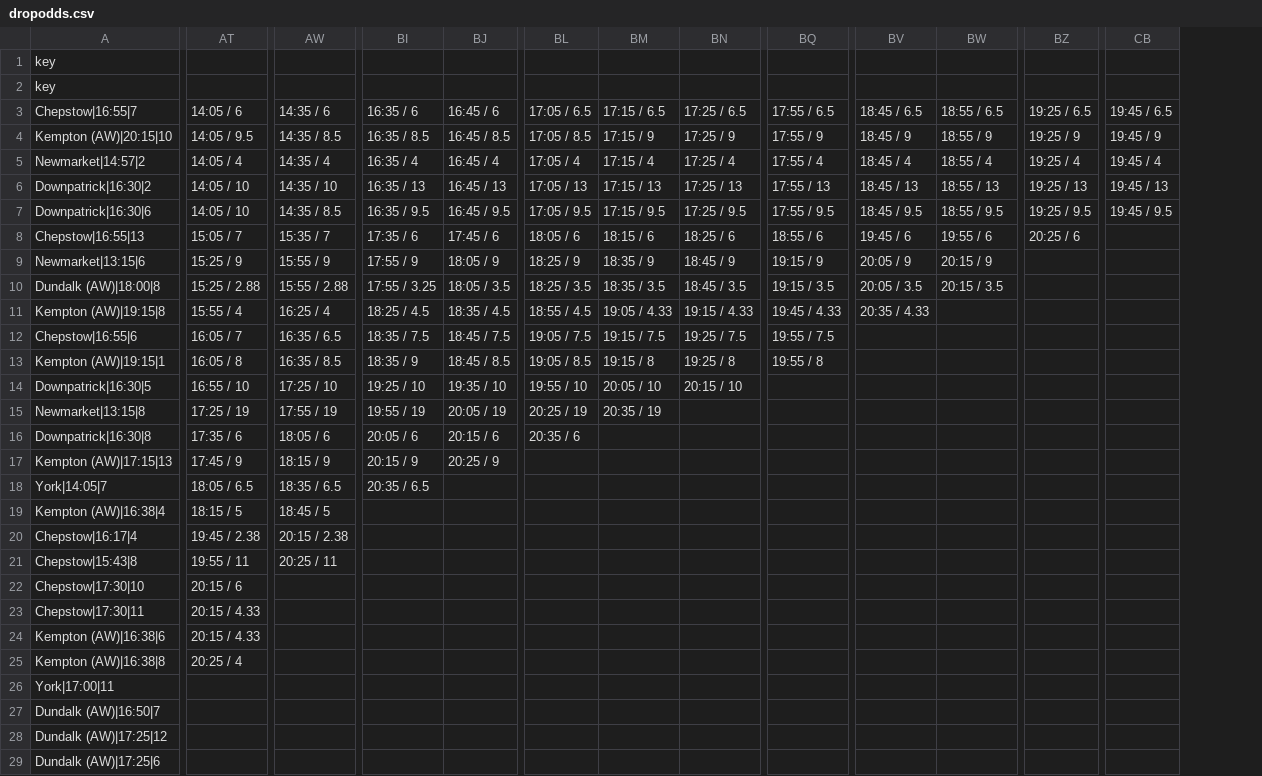
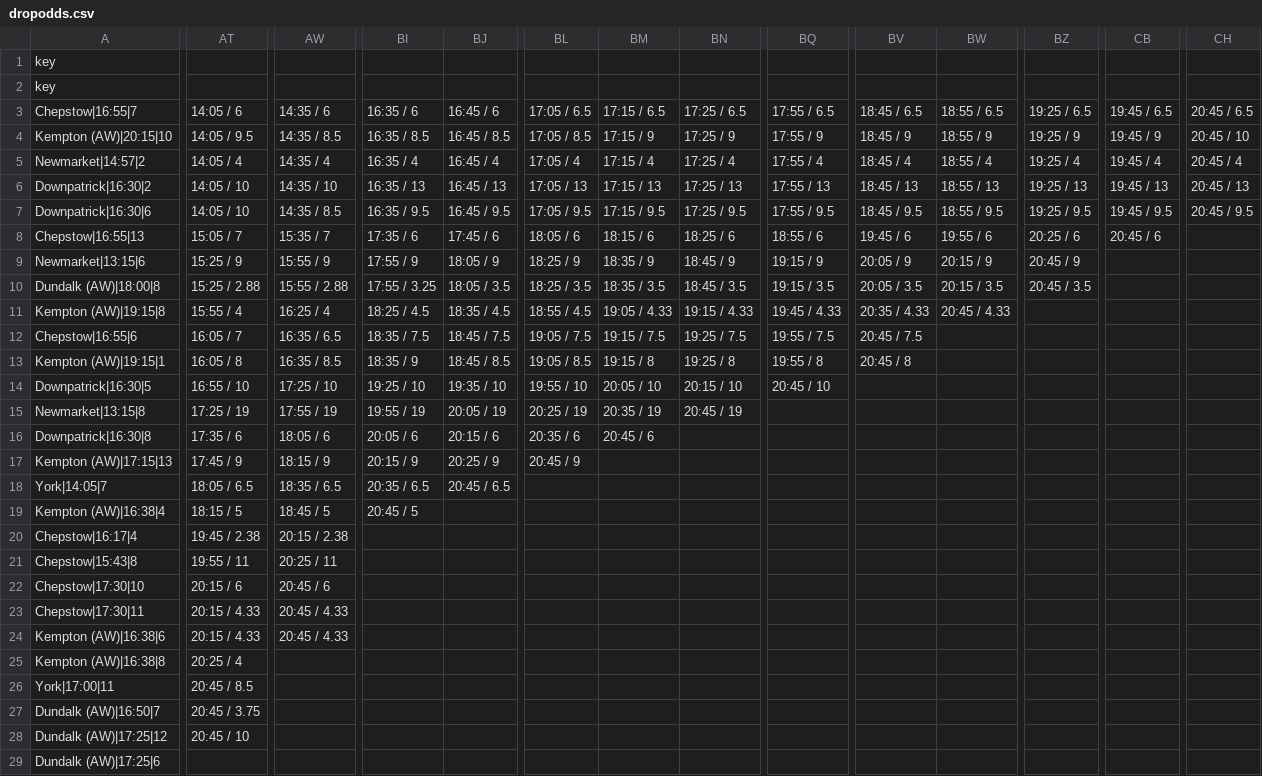
Before and after one commit to ukhorse888uk/dashboard, a CSV file: csv/dropodds.csv, drawn as a sheet; only a part is shown, gaps mark what is left out; the diff covers the shown part only; the diff names each change by its address in the sheet, - before the commit and + after, or states it on an @@ line.

Commit message:
Auto update all CSVs - 2025-10-10 20:48:12

```diff
--- a/csv/dropodds.csv
+++ b/csv/dropodds.csv
+column CH, rows 3-7: 20:45 / 6.5 | 20:45 / 10 | 20:45 / 4 | 20:45 / 13 | 20:45 / 9.5
-CB8: (empty)
+CB8: 20:45 / 6
-BZ9: (empty)
+BZ9: 20:45 / 9
-BZ10: (empty)
+BZ10: 20:45 / 3.5
-BW11: (empty)
+BW11: 20:45 / 4.33
-BV12: (empty)
+BV12: 20:45 / 7.5
-BV13: (empty)
+BV13: 20:45 / 8
-BQ14: (empty)
+BQ14: 20:45 / 10
-BN15: (empty)
+BN15: 20:45 / 19
-BM16: (empty)
+BM16: 20:45 / 6
-BL17: (empty)
+BL17: 20:45 / 9
-BJ18: (empty)
+BJ18: 20:45 / 6.5
-BI19: (empty)
+BI19: 20:45 / 5
-AW22: (empty)
+AW22: 20:45 / 6
-AW23:AW24: (empty)
+AW23:AW24: 20:45 / 4.33
-AT26: (empty)
+AT26: 20:45 / 8.5
-AT27: (empty)
+AT27: 20:45 / 3.75
-AT28: (empty)
+AT28: 20:45 / 10
```
Also changed, not shown: 4 edited cells elsewhere in this file.
